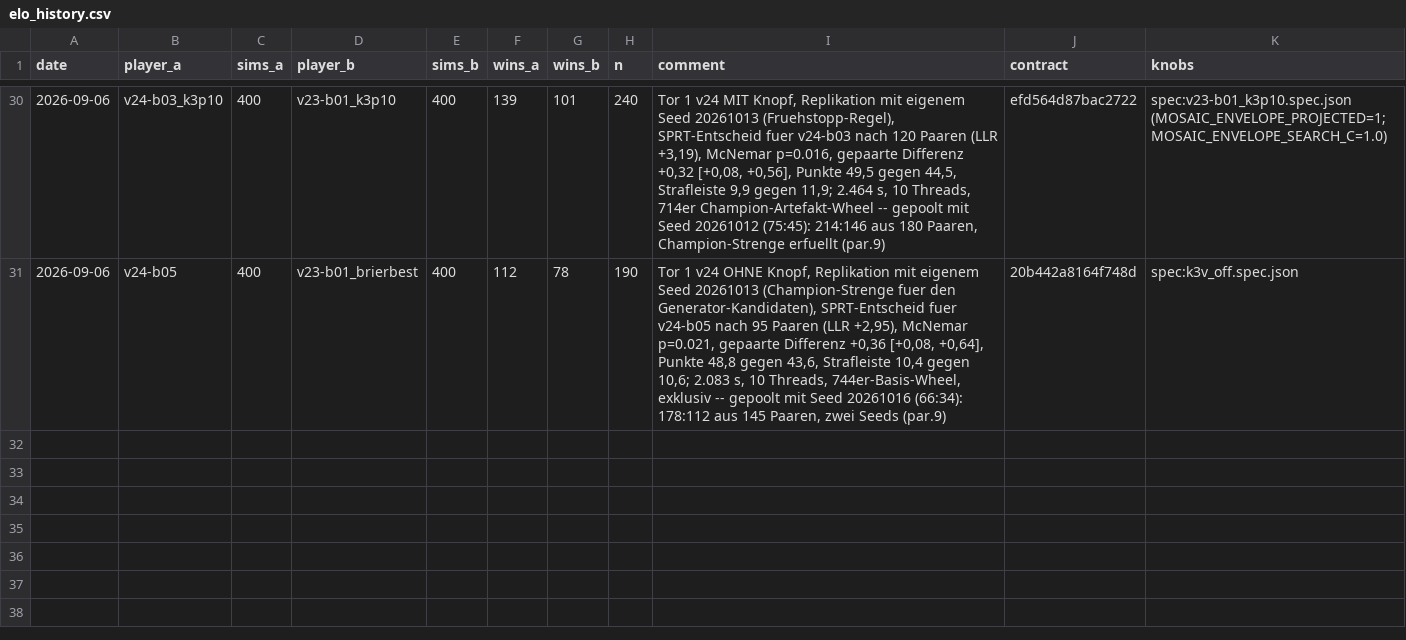
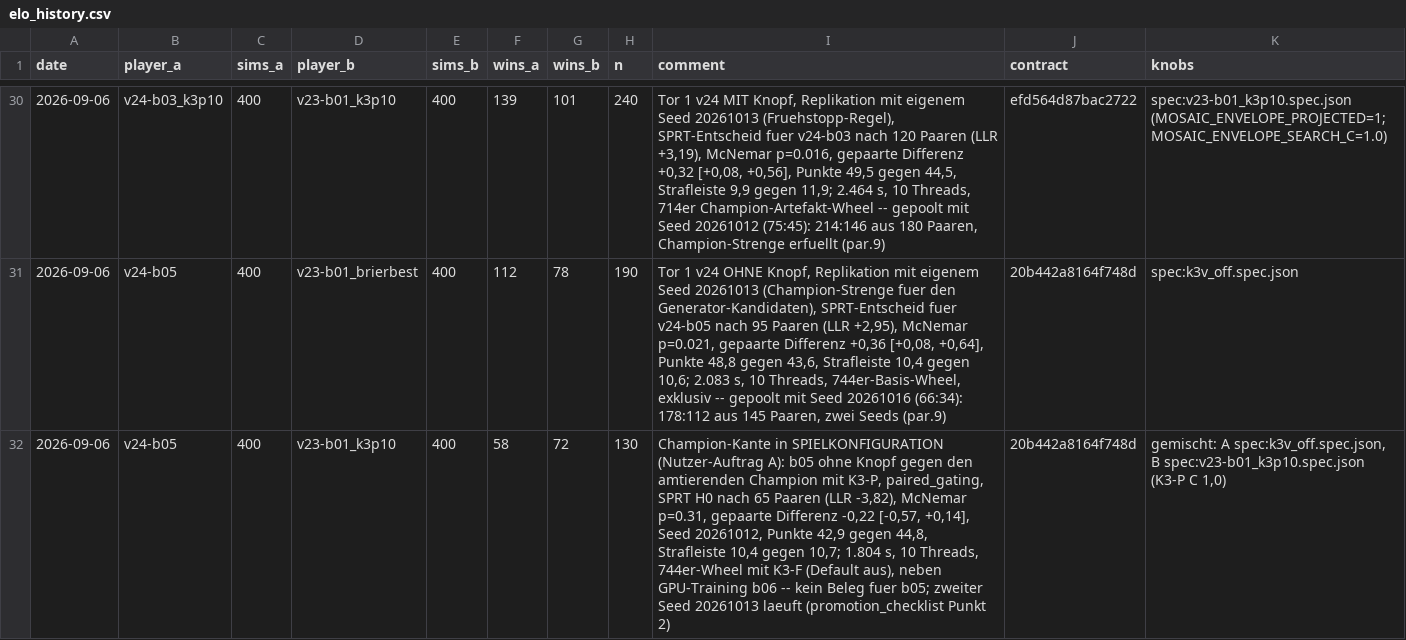
Before and after one commit to artfox1985/mosaic-AI, a CSV file: evaluations/elo_history.csv, drawn as a sheet; only a part is shown, gaps mark what is left out; the diff names each change by its address in the sheet, - before the commit and + after, or states it on an @@ line.

```diff
--- a/evaluations/elo_history.csv
+++ b/evaluations/elo_history.csv
+row 32: 2026-09-06 | v24-b05 | 400 | v23-b01_k3p10 | 400 | 58 | 72 | 130 | Champion-Kante in SPIELKONFIGURATION (Nutzer-Auftrag A): b05 ohne Knopf gegen den amtierenden Champion mit K3-P, paired_gating, SPRT H0 nach 65 Paaren (LLR -3,82), McNemar p=0.31, gepaarte Differenz -0,22 [-0,57, +0,14], Seed 20261012, Punkte 42,9 gegen 44,8, Strafleiste 10,4 gegen 10,7; 1.804 s, 10 Threads, 744er-Wheel mit K3-F (Default aus), neben GPU-Training b06 -- kein Beleg fuer b05; zweiter Seed 20261013 laeuft (promotion_checklist Punkt 2) | 20b442a8164f748d | gemischt: A spec:k3v_off.spec.json, B spec:v23-b01_k3p10.spec.json (K3-P C 1,0)
```
Also changed, not shown: evaluations/arena_trends.csv, 3 other files.
